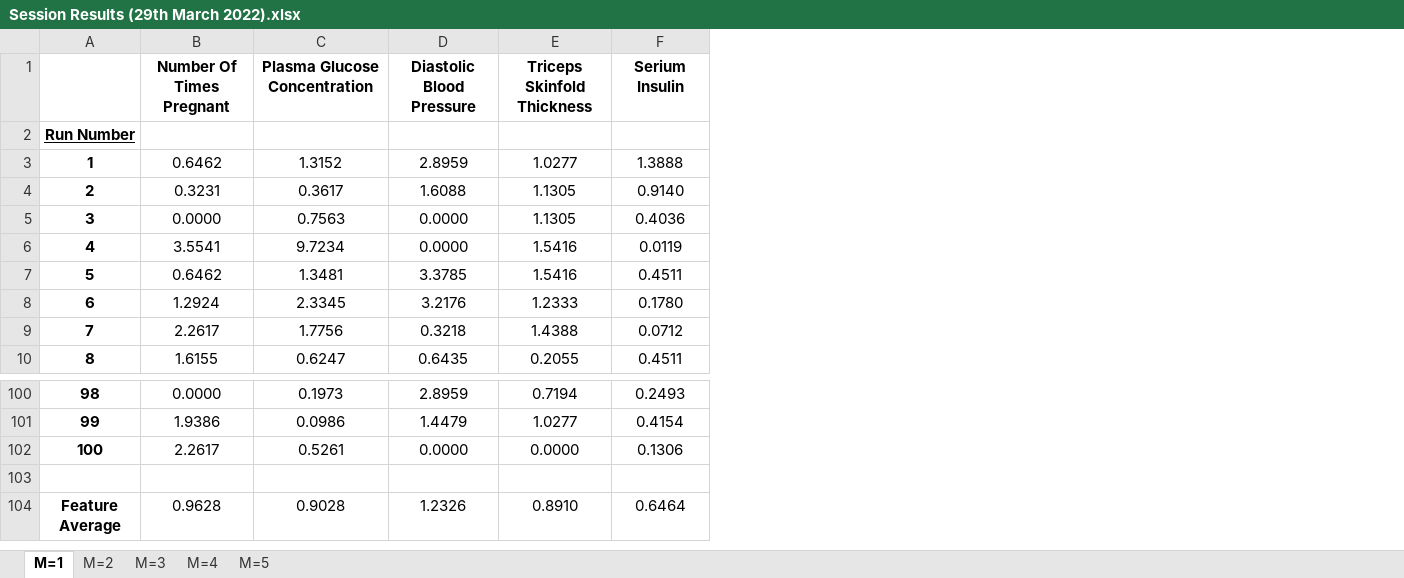
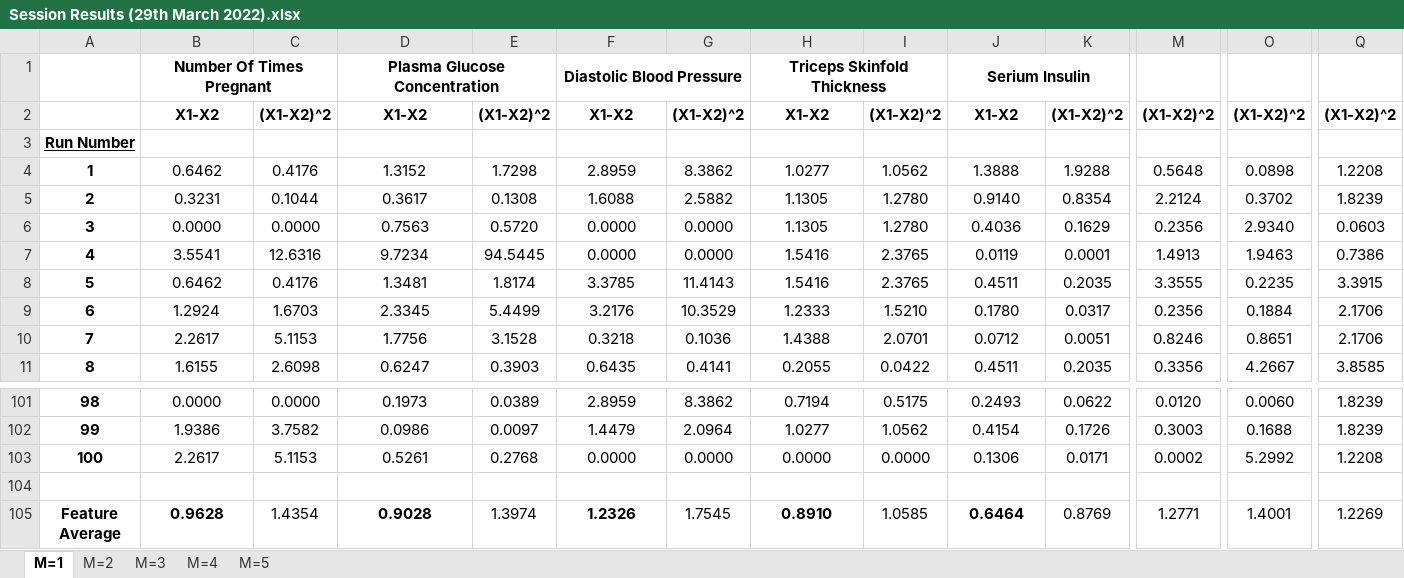
Before and after one commit to ColinWilcox1967/PhD-DataSetAnalysis-Diabetes, an Excel workbook: sessions/Mutiple Session Results - 29032022/Session Results (29th March 2022).xlsx, sheet M=1, drawn as a sheet; only a part is shown, gaps mark what is left out; values as stored, in another font and other column widths than the file's, no borders; addresses are those after the commit; rows hold the shown columns only; the diff covers the shown part only; the diff names each change by its address in the sheet, - before the commit and + after, or states it on an @@ line.

Commit message:
add average RMSE data

```diff
--- a/sessions/Mutiple Session Results - 29032022/Session Results (29th March 2022).xlsx (sheet M=1)
+++ b/sessions/Mutiple Session Results - 29032022/Session Results (29th March 2022).xlsx (sheet M=1)
+column C, rows 4-11: 0.4176 | 0.1044 | 0.0000 | 12.6316 | 0.4176 | 1.6703 | 5.1153 | 2.6098; rows 101-105: 0.0000 | 3.7582 | 5.1153 |  | 1.4354
+column E, rows 4-11: 1.7298 | 0.1308 | 0.5720 | 94.5445 | 1.8174 | 5.4499 | 3.1528 | 0.3903; rows 101-105: 0.0389 | 0.0097 | 0.2768 |  | 1.3974
+column G, rows 4-11: 8.3862 | 2.5882 | 0.0000 | 0.0000 | 11.4143 | 10.3529 | 0.1036 | 0.4141; rows 101-105: 8.3862 | 2.0964 | 0.0000 |  | 1.7545
+column I, rows 4-11: 1.0562 | 1.2780 | 1.2780 | 2.3765 | 2.3765 | 1.5210 | 2.0701 | 0.0422; rows 101-105: 0.5175 | 1.0562 | 0.0000 |  | 1.0585
+column K, rows 4-11: 1.9288 | 0.8354 | 0.1629 | 0.0001 | 0.2035 | 0.0317 | 0.0051 | 0.2035; rows 101-105: 0.0622 | 0.1726 | 0.0171 |  | 0.8769
+column M, rows 4-11: 0.5648 | 2.2124 | 0.2356 | 1.4913 | 3.3555 | 0.2356 | 0.8246 | 0.3356; rows 101-105: 0.0120 | 0.3003 | 0.0002 |  | 1.2771
+column O, rows 4-11: 0.0898 | 0.3702 | 2.9340 | 1.9463 | 0.2235 | 0.1884 | 0.8651 | 4.2667; rows 101-105: 0.0060 | 0.1688 | 5.2992 |  | 1.4001
+column Q, rows 4-11: 1.2208 | 1.8239 | 0.0603 | 0.7386 | 3.3915 | 2.1706 | 2.1706 | 3.8585; rows 101-105: 1.8239 | 1.8239 | 1.2208 |  | 1.2269
+B1:C1 merged
+D1:E1 merged
+F1:G1 merged
+H1:I1 merged
+J1:K1 merged
+row 2:  | X1-X2 | (X1-X2)^2 | X1-X2 | (X1-X2)^2 | X1-X2 | (X1-X2)^2 | X1-X2 | (X1-X2)^2 | X1-X2 | (X1-X2)^2 | (X1-X2)^2 | (X1-X2)^2 | (X1-X2)^2
-B105 bold: off
+B105 bold: on
-D105 bold: off
+D105 bold: on
-F105 bold: off
+F105 bold: on
-H105 bold: off
+H105 bold: on
-J105 bold: off
+J105 bold: on
```
Also changed, not shown: cell formats and merged cells elsewhere in this sheet, formulas that keep their value.
